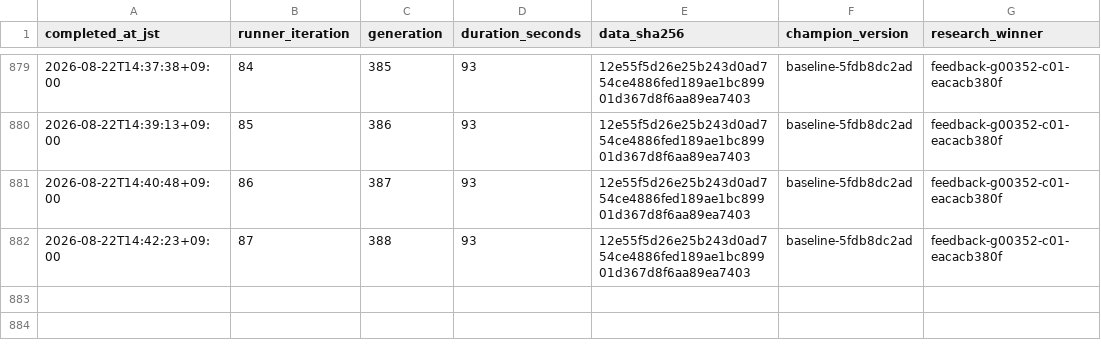
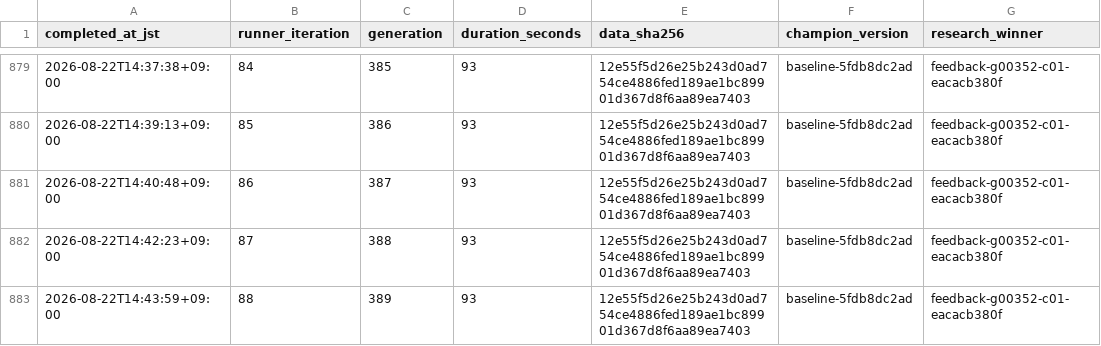
Before and after one commit to Joker7822/LOTO7_AI_AGENT, a CSV file: loto7_agent_output/execution_metrics.csv, drawn as a sheet; only a part is shown, gaps mark what is left out; the diff names each change by its address in the sheet, - before the commit and + after, or states it on an @@ line.

```diff
--- a/loto7_agent_output/execution_metrics.csv
+++ b/loto7_agent_output/execution_metrics.csv
+row 883: 2026-08-22T14:43:59+09:00 | 88 | 389 | 93 | 12e55f5d26e25b243d0ad754ce4886fed189ae1bc89901d367d8f6aa89ea7403 | baseline-5fdb8dc2ad | feedback-g00352-c01-eacacb380f
```
Also changed, not shown: loto7_agent_output/research_feedback_candidate_rounds.csv, 18 other files.
